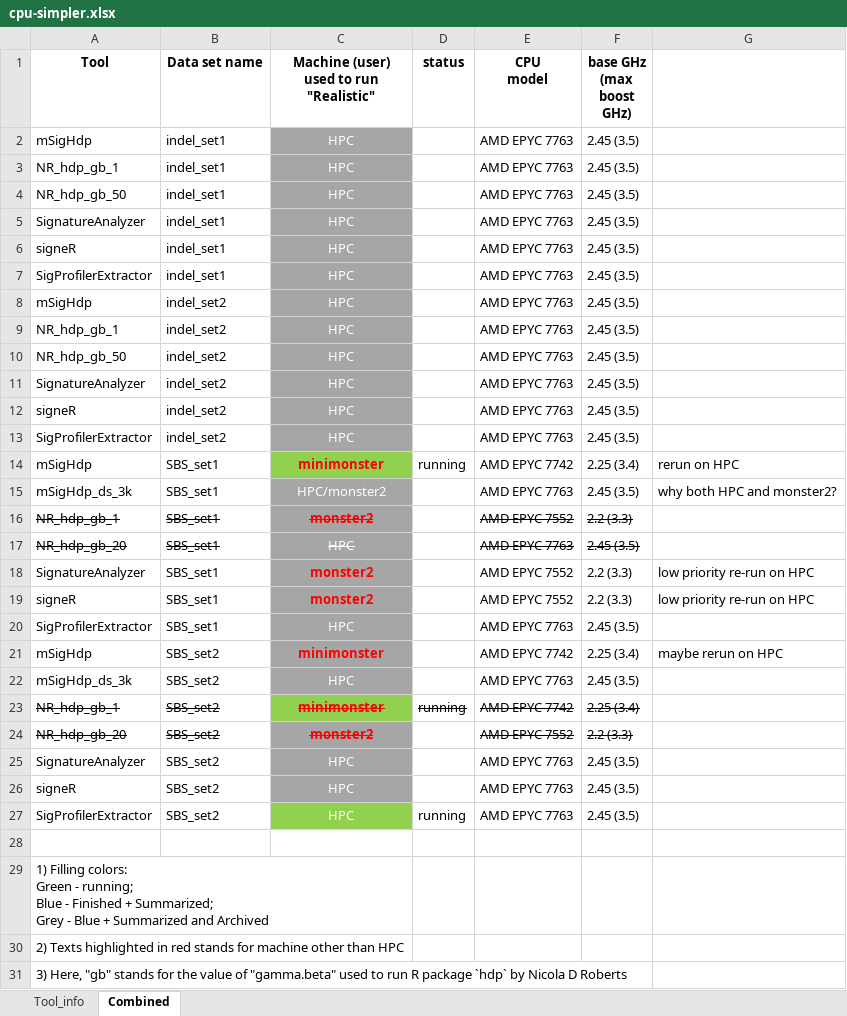
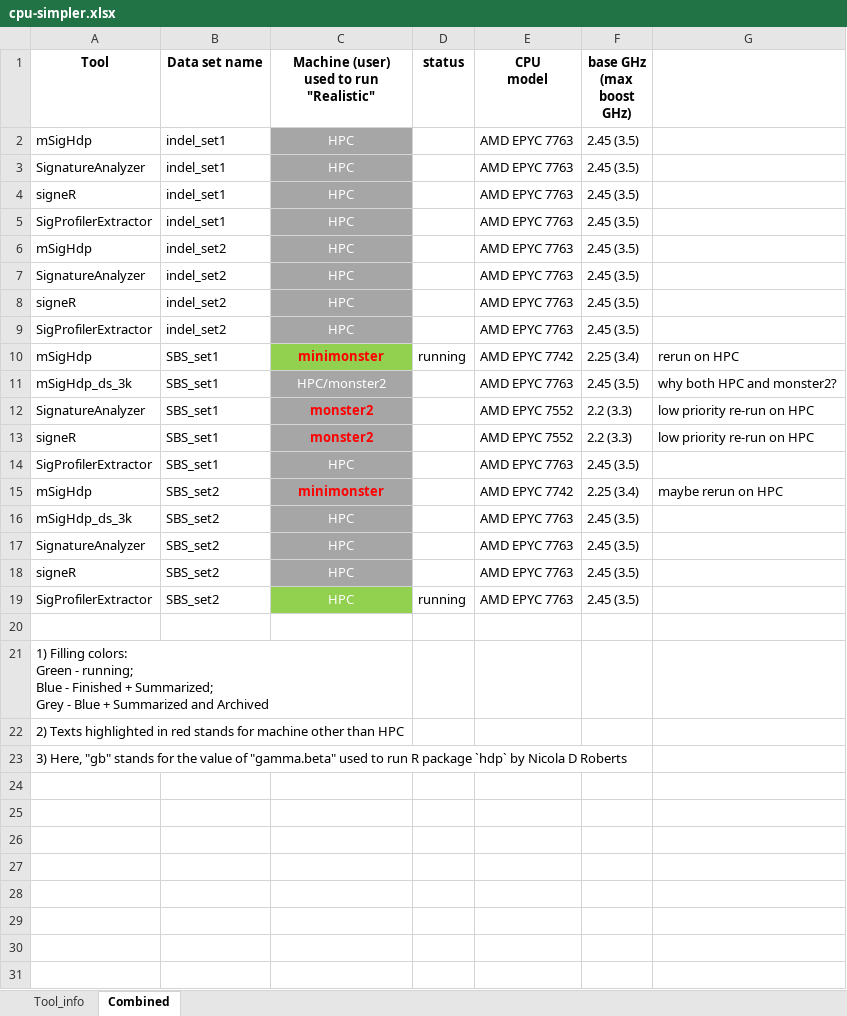
Before and after one commit to steverozen/mSigHdp_paper_sup_files_x1, an Excel workbook: documents/CPU_timing/cpu-simpler.xlsx, sheet Combined, drawn as a sheet; values as stored, in another font and other column widths than the file's, no borders; the diff names each change by its address in the sheet, - before the commit and + after, or states it on an @@ line.

Commit message:
Deleted lines for NR_hdp in cpu_simpler.xlsx
Also deleted redundant documents/lscpu_info.xlsx. Now these info are in
- documents/CPU_timing/hpc_cluster.cpuinfo
- documents/CPU_timing/minimonster.cpuinfo
- documents/CPU_timing/monster2.cpuinfo

```diff
--- a/documents/CPU_timing/cpu-simpler.xlsx (sheet Combined)
+++ b/documents/CPU_timing/cpu-simpler.xlsx (sheet Combined)
-row 3: NR_hdp_gb_1 | indel_set1 | HPC |  | AMD EPYC 7763 | 2.45 (3.5)
-row 4: NR_hdp_gb_50 | indel_set1 | HPC |  | AMD EPYC 7763 | 2.45 (3.5)
-row 9: NR_hdp_gb_1 | indel_set2 | HPC |  | AMD EPYC 7763 | 2.45 (3.5)
-row 10: NR_hdp_gb_50 | indel_set2 | HPC |  | AMD EPYC 7763 | 2.45 (3.5)
-row 16: NR_hdp_gb_1 | SBS_set1 | monster2 |  | AMD EPYC 7552 | 2.2 (3.3)
-row 17: NR_hdp_gb_20 | SBS_set1 | HPC |  | AMD EPYC 7763 | 2.45 (3.5)
-row 23: NR_hdp_gb_1 | SBS_set2 | minimonster | running | AMD EPYC 7742 | 2.25 (3.4)
-row 24: NR_hdp_gb_20 | SBS_set2 | monster2 |  | AMD EPYC 7552 | 2.2 (3.3)
```
Also changed, not shown: 1 other file.
